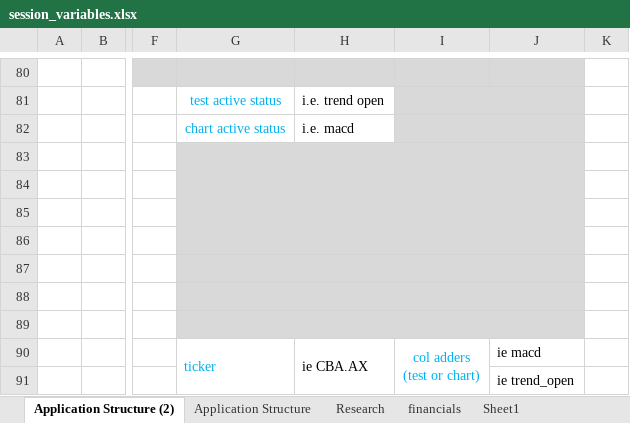
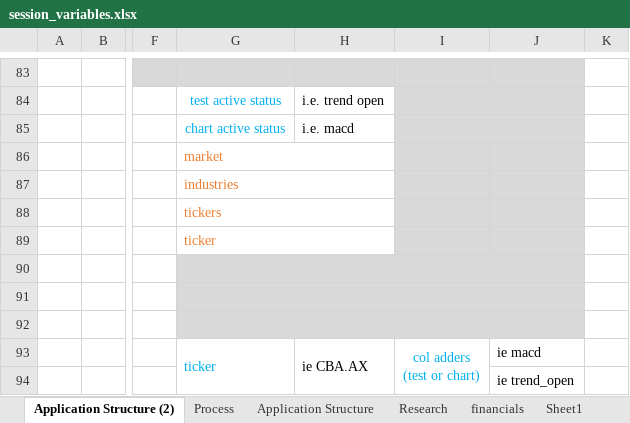
Before and after one commit to RobHay67/share_screener, an Excel workbook: docs/session_variables.xlsx, sheet Application Structure (2), drawn as a sheet; only a part is shown, gaps mark what is left out; values as stored, in another font and other column widths than the file's, no borders; removed rows and columns are numbered as before the commit, all else as after; the diff covers the shown part only; the diff names each change by its address in the sheet, - before the commit and + after, or states it on an @@ line.

Commit message:
rename pages to apps as part of the application restructure

```diff
--- a/docs/session_variables.xlsx (sheet Application Structure (2))
+++ b/docs/session_variables.xlsx (sheet Application Structure (2))
+sheet tab: Process
-G86: (empty)
+G86: market
-G86:H89 fill: #D9D9D9
+G86:H89 fill: none
-G83:J86 merged
+G86:H86 merged
-G87: (empty)
+G87: industries
+G87:H87 merged
-G88: (empty)
+G88: tickers
+G88:H88 merged
-G89: (empty)
+G89: ticker
+G89:H89 merged
```
Also changed, not shown: 9 added rows, 4 removed rows, 5 edited cells, cell formats and merged cells elsewhere in this sheet, charts or pictures, 3 other files.
